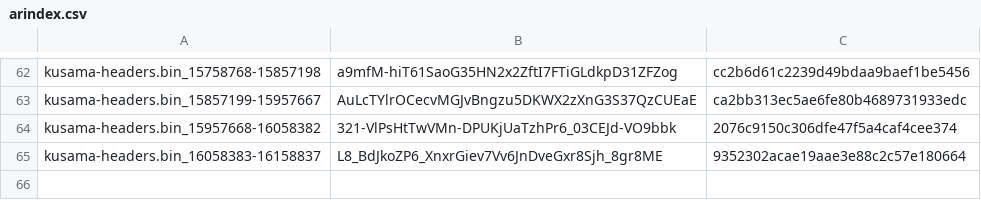
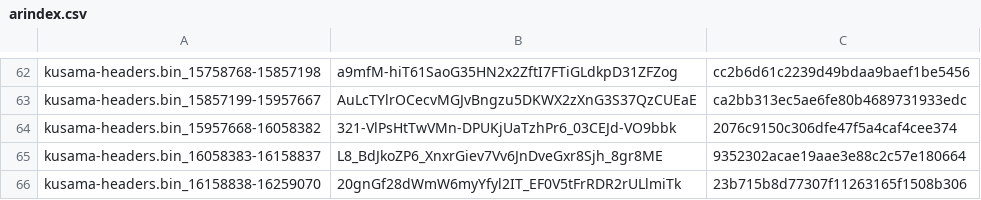
Before and after one commit to Phala-Network/solo-mining-scripts, a CSV file: arindex.csv, drawn as a sheet; only a part is shown, gaps mark what is left out; the diff names each change by its address in the sheet, - before the commit and + after, or states it on an @@ line.

Commit message:
Update arindex.csv

```diff
--- a/arindex.csv
+++ b/arindex.csv
+row 66: kusama-headers.bin_16158838-16259070 | 20gnGf28dWmW6myYfyl2IT_EF0V5tFrRDR2rULlmiTk | 23b715b8d77307f11263165f1508b306
```
